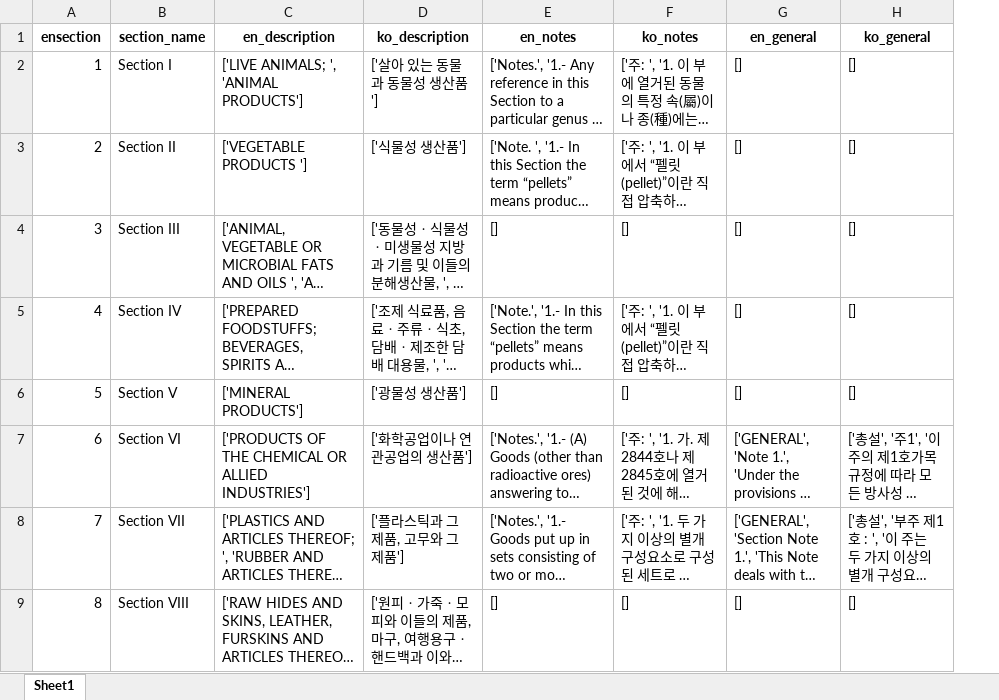
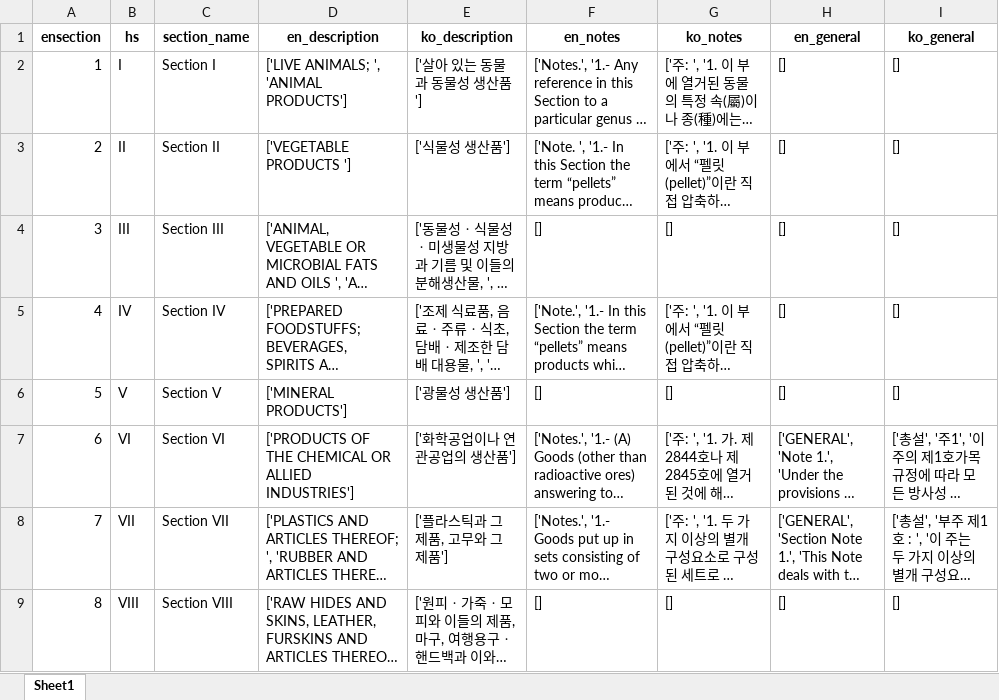
Before and after one commit to nguyenmanhcuong1291/uni_craw_tvpl, an Excel workbook: uni_craw_section_chapter_header/Craw_ko_en/ko_en_section_notes_2024.xlsx, sheet Sheet1, drawn as a sheet; only a part is shown; long unchanged cells end in …; values as stored, in another font and other column widths than the file's, no borders; the diff covers the shown part only; the diff names each change by its address in the sheet, - before the commit and + after, or states it on an @@ line.

```diff
--- a/uni_craw_section_chapter_header/Craw_ko_en/ko_en_section_notes_2024.xlsx (sheet Sheet1)
+++ b/uni_craw_section_chapter_header/Craw_ko_en/ko_en_section_notes_2024.xlsx (sheet Sheet1)
+column B (hs), rows 2-9: I | II | III | IV | V | VI | VII | VIII
```
Also changed, not shown: 2 edited cells elsewhere in this sheet, uni_craw_section_chapter_header/Craw_ko_en/ko_en_chapter_notes_2024.xlsx, 5 other files.
